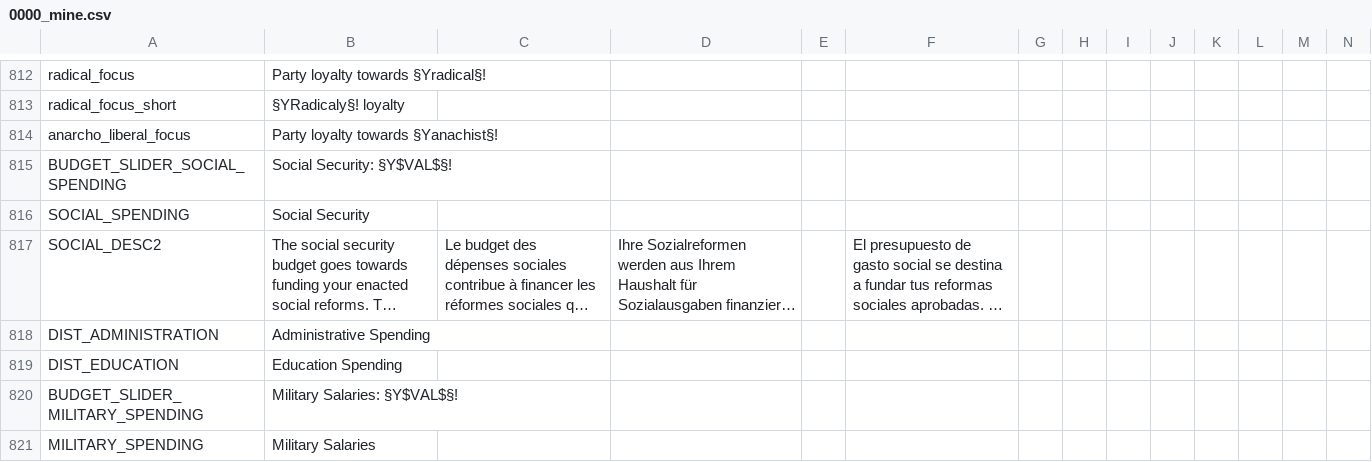
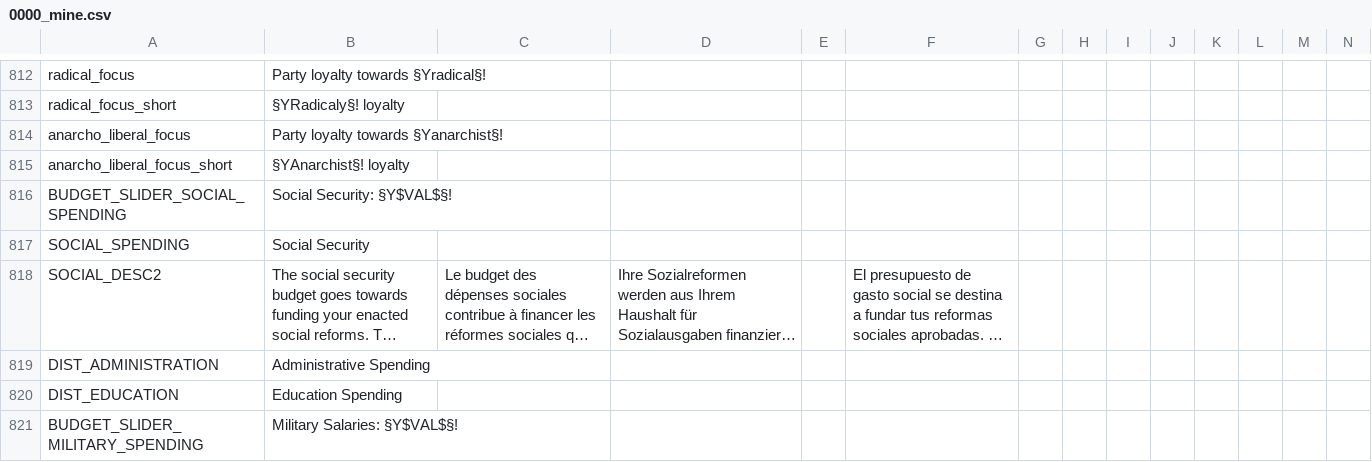
Before and after one commit to GeneralTownes/Historical_MP_Series_Vic2, a CSV file: HMPS/localisation/0000_mine.csv, drawn as a sheet; only a part is shown, gaps mark what is left out; the shorter side is filled out with more unchanged rows; long unchanged cells end in …; rows hold the shown columns only; the diff names each change by its address in the sheet, - before the commit and + after, or states it on an @@ line.

Commit message:
Politics Update
- Fix on liberal support for reforms now being dependent on political_movement_strength
- Easier for Qing to collapse
- China cannot just become republic via decision
- Anarchist icon fix

```diff
--- a/HMPS/localisation/0000_mine.csv
+++ b/HMPS/localisation/0000_mine.csv
-B814: Party loyalty towards §Yanachist§!
+B814: Party loyalty towards §Yanarchist§!
+row 815: anarcho_liberal_focus_short | §YAnarchist§! loyalty
```
Also changed, not shown: 5 other files.
